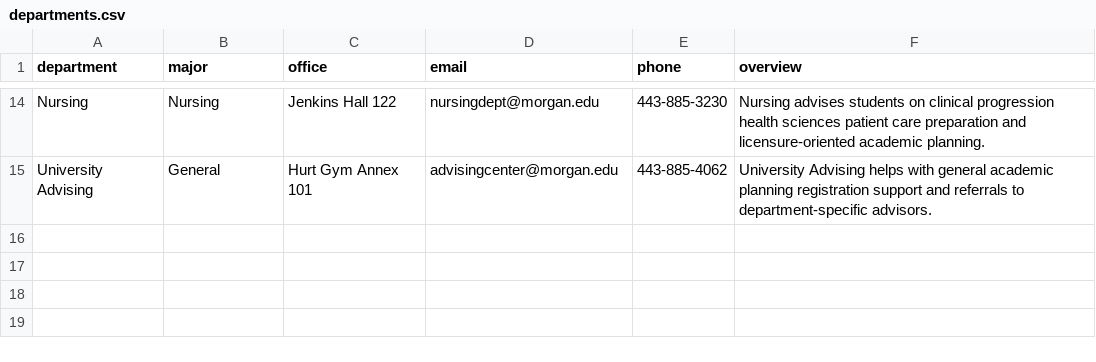
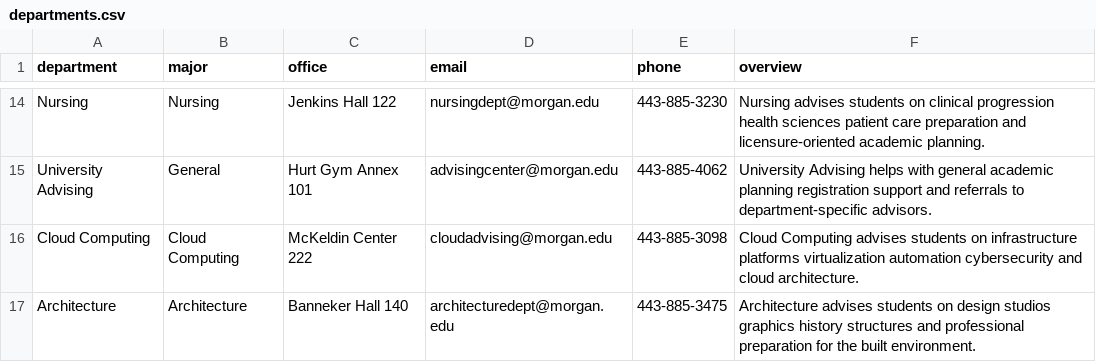
Before and after one commit to Morgan-Computer-Science/cosc-490-senior-project-team-9-project-3, a CSV file: backend/data/departments.csv, drawn as a sheet; only a part is shown, gaps mark what is left out; the diff names each change by its address in the sheet, - before the commit and + after, or states it on an @@ line.

```diff
--- a/backend/data/departments.csv
+++ b/backend/data/departments.csv
+row 16: Cloud Computing | Cloud Computing | McKeldin Center 222 | cloudadvising@morgan.edu | 443-885-3098 | Cloud Computing advises students on infrastructure platforms virtualization automation cybersecurity and cloud architecture.
+row 17: Architecture | Architecture | Banneker Hall 140 | architecturedept@morgan.edu | 443-885-3475 | Architecture advises students on design studios graphics history structures and professional preparation for the built environment.
```
Also changed, not shown: backend/data/courses.csv, backend/data/degree_requirements.csv, 15 other files.
